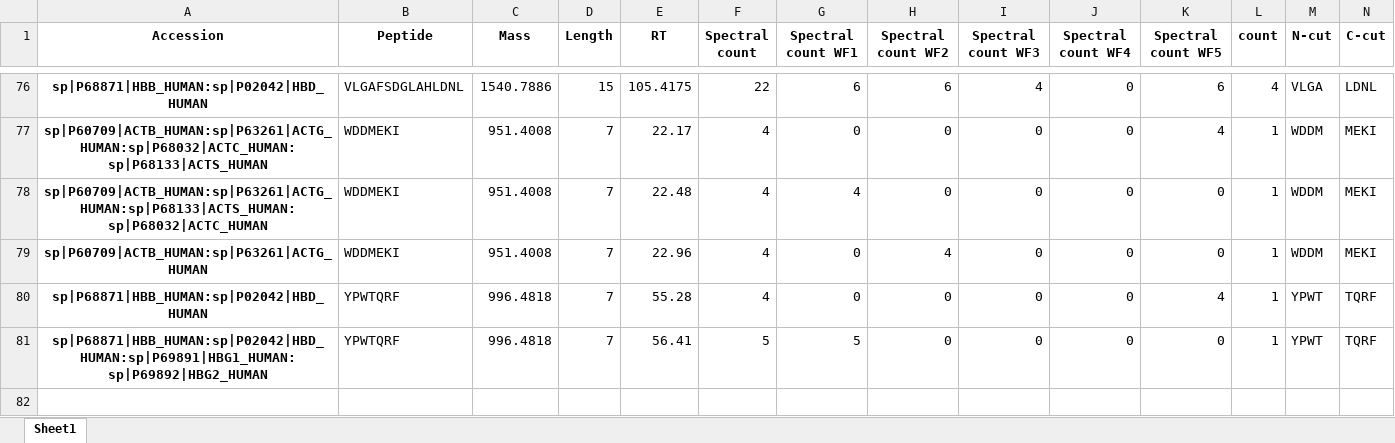
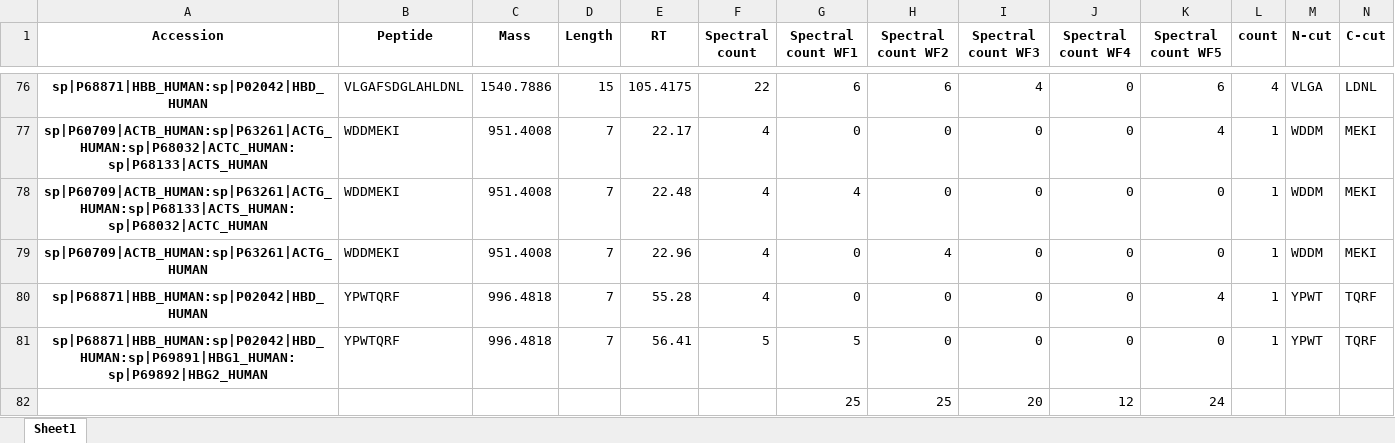
Before and after one commit to ErikHartman/peptidomic_py, an Excel workbook: Duplicates.xlsx, sheet Sheet1, drawn as a sheet; only a part is shown, gaps mark what is left out; values as stored, in another font and other column widths than the file's, no borders; rows hold the shown columns only; the diff names each change by its address in the sheet, - before the commit and + after, or states it on an @@ line.

Commit message:
last update before vacay

```diff
--- a/Duplicates.xlsx (sheet Sheet1)
+++ b/Duplicates.xlsx (sheet Sheet1)
+row 82:  |  |  |  |  |  | 25 | 25 | 20 | 12 | 24
```
Also changed, not shown: 6 other files.
